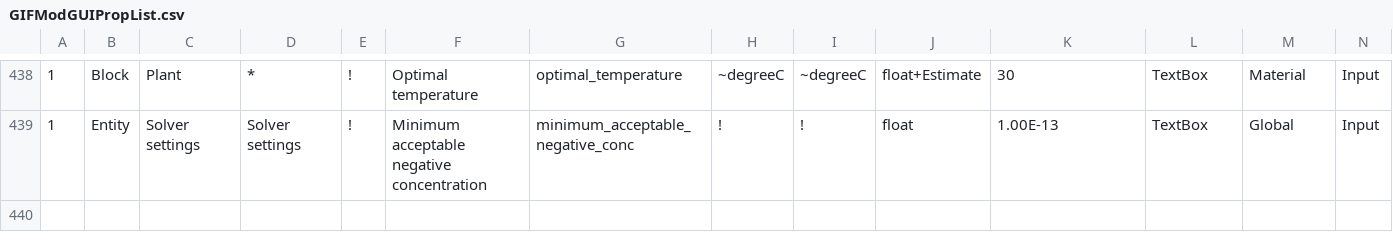
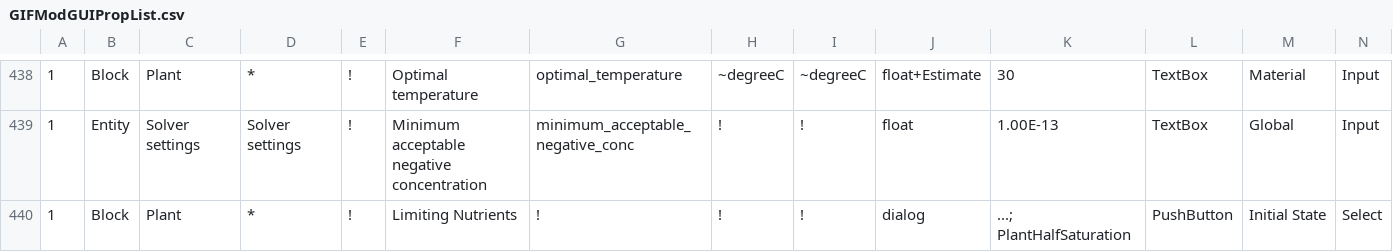
Before and after one commit to ArashMassoudieh/GIFMod, a CSV file: x64/GIFMod/Debug/GIFModGUIPropList.csv, drawn as a sheet; only a part is shown, gaps mark what is left out; rows hold the shown columns only; the diff names each change by its address in the sheet, - before the commit and + after, or states it on an @@ line.

```diff
--- a/x64/GIFMod/Debug/GIFModGUIPropList.csv
+++ b/x64/GIFMod/Debug/GIFModGUIPropList.csv
+row 440: 1 | Block | Plant | * | ! | Limiting Nutrients | ! | ! | ! | dialog | ...; PlantHalfSaturation | PushButton | Initial State | Select
```
Also changed, not shown: GIFModGUIPropList.csv, 37 other files.
